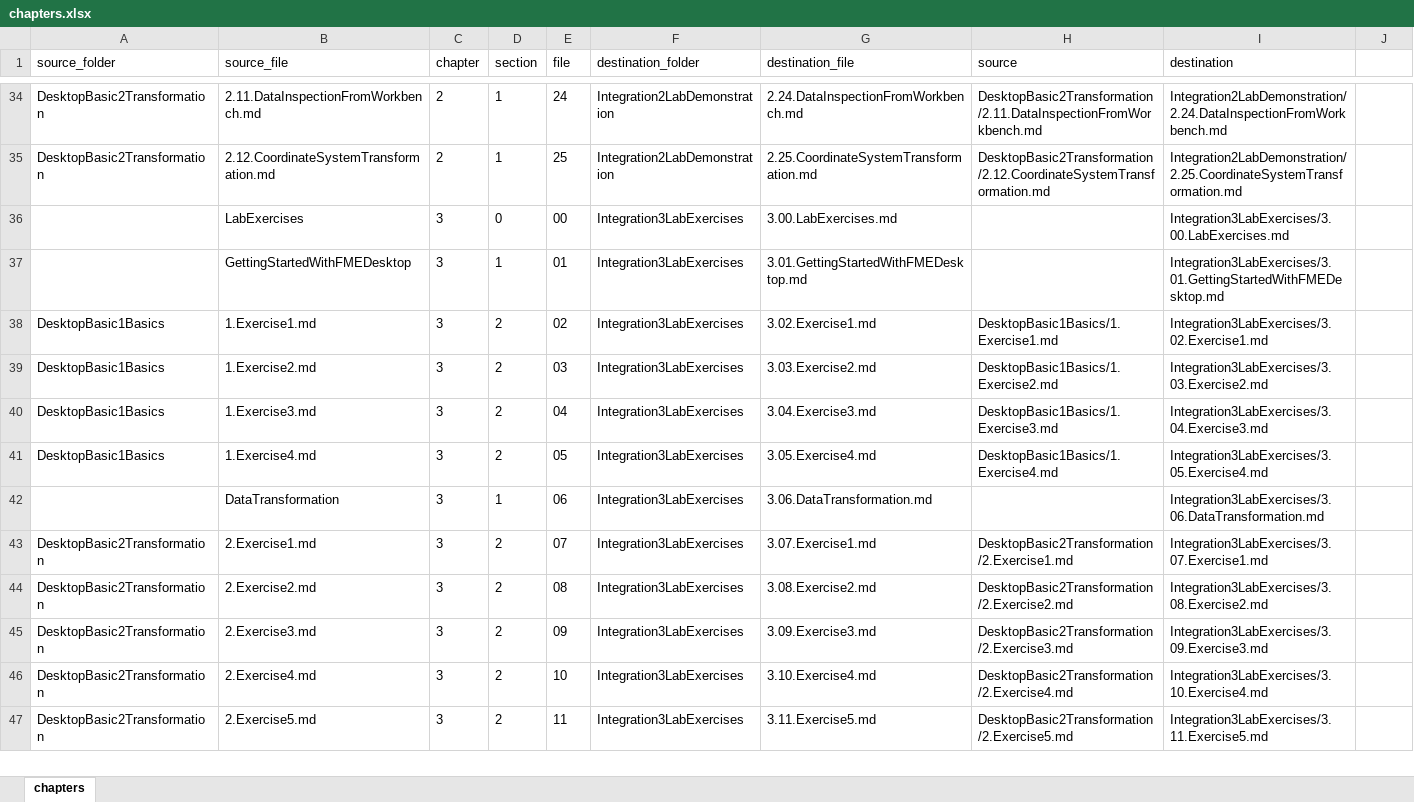
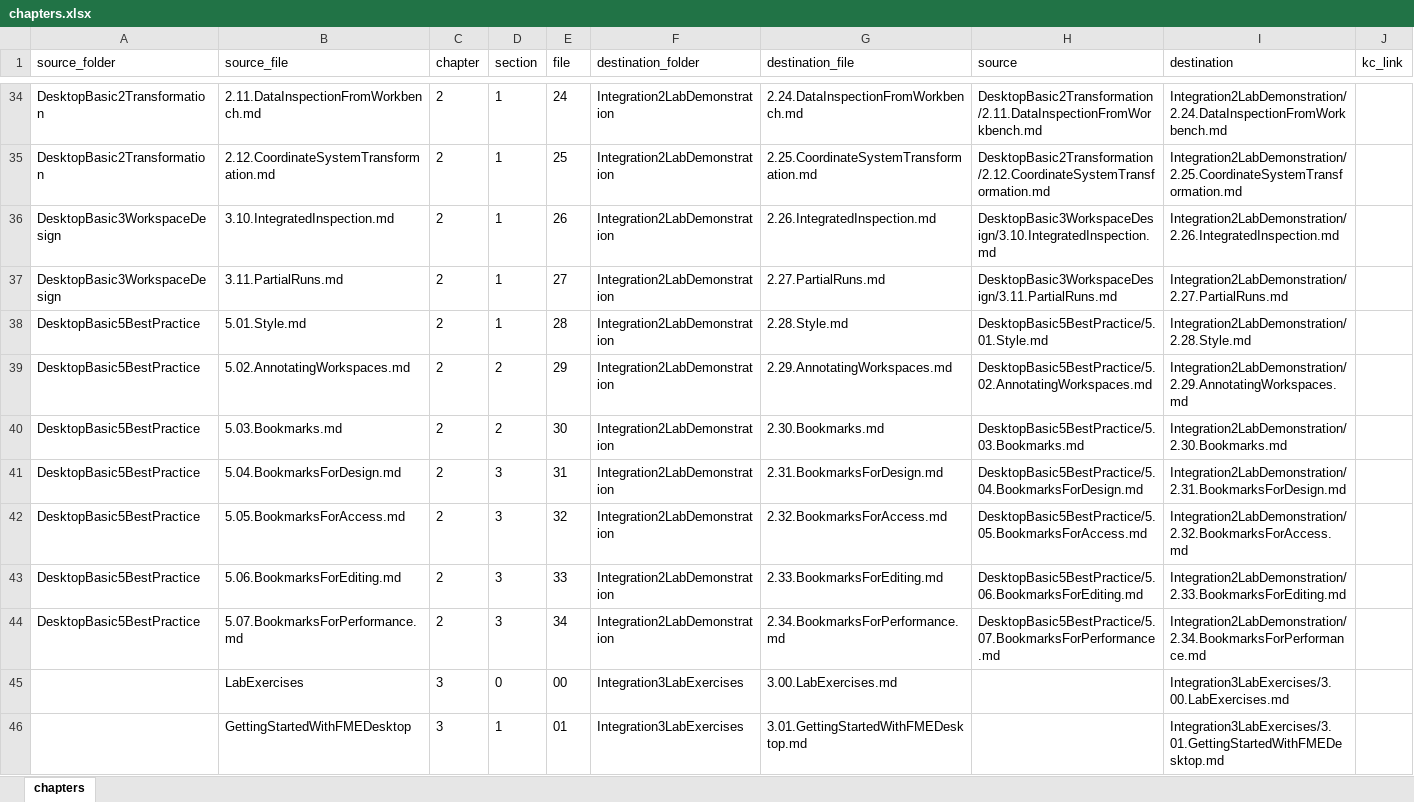
Before and after one commit to samuel-walker/fme-desktop-data-integration, an Excel workbook: chapters.xlsx, sheet chapters, drawn as a sheet; only a part is shown, gaps mark what is left out; the shorter side is filled out with more unchanged rows; values as stored, in another font and other column widths than the file's, no borders; the diff names each change by its address in the sheet, - before the commit and + after, or states it on an @@ line.

Commit message:
Content updates
Added partial runs and bookmarks

```diff
--- a/chapters.xlsx (sheet chapters)
+++ b/chapters.xlsx (sheet chapters)
-J1: (empty)
+J1: kc_link
+row 36: DesktopBasic3WorkspaceDesign | 3.10.IntegratedInspection.md | 2 | 1 | 26 | Integration2LabDemonstration | 2.26.IntegratedInspection.md | DesktopBasic3WorkspaceDesign/3.10.IntegratedInspection.md | Integration2LabDemonstration/2.26.IntegratedInspection.md
+row 37: DesktopBasic3WorkspaceDesign | 3.11.PartialRuns.md | 2 | 1 | 27 | Integration2LabDemonstration | 2.27.PartialRuns.md | DesktopBasic3WorkspaceDesign/3.11.PartialRuns.md | Integration2LabDemonstration/2.27.PartialRuns.md
+row 38: DesktopBasic5BestPractice | 5.01.Style.md | 2 | 1 | 28 | Integration2LabDemonstration | 2.28.Style.md | DesktopBasic5BestPractice/5.01.Style.md | Integration2LabDemonstration/2.28.Style.md
+row 39: DesktopBasic5BestPractice | 5.02.AnnotatingWorkspaces.md | 2 | 2 | 29 | Integration2LabDemonstration | 2.29.AnnotatingWorkspaces.md | DesktopBasic5BestPractice/5.02.AnnotatingWorkspaces.md | Integration2LabDemonstration/2.29.AnnotatingWorkspaces.md
+row 40: DesktopBasic5BestPractice | 5.03.Bookmarks.md | 2 | 2 | 30 | Integration2LabDemonstration | 2.30.Bookmarks.md | DesktopBasic5BestPractice/5.03.Bookmarks.md | Integration2LabDemonstration/2.30.Bookmarks.md
+row 41: DesktopBasic5BestPractice | 5.04.BookmarksForDesign.md | 2 | 3 | 31 | Integration2LabDemonstration | 2.31.BookmarksForDesign.md | DesktopBasic5BestPractice/5.04.BookmarksForDesign.md | Integration2LabDemonstration/2.31.BookmarksForDesign.md
+row 42: DesktopBasic5BestPractice | 5.05.BookmarksForAccess.md | 2 | 3 | 32 | Integration2LabDemonstration | 2.32.BookmarksForAccess.md | DesktopBasic5BestPractice/5.05.BookmarksForAccess.md | Integration2LabDemonstration/2.32.BookmarksForAccess.md
+row 43: DesktopBasic5BestPractice | 5.06.BookmarksForEditing.md | 2 | 3 | 33 | Integration2LabDemonstration | 2.33.BookmarksForEditing.md | DesktopBasic5BestPractice/5.06.BookmarksForEditing.md | Integration2LabDemonstration/2.33.BookmarksForEditing.md
+row 44: DesktopBasic5BestPractice | 5.07.BookmarksForPerformance.md | 2 | 3 | 34 | Integration2LabDemonstration | 2.34.BookmarksForPerformance.md | DesktopBasic5BestPractice/5.07.BookmarksForPerformance.md | Integration2LabDemonstration/2.34.BookmarksForPerformance.md
```
Also changed, not shown: 41 other files.
